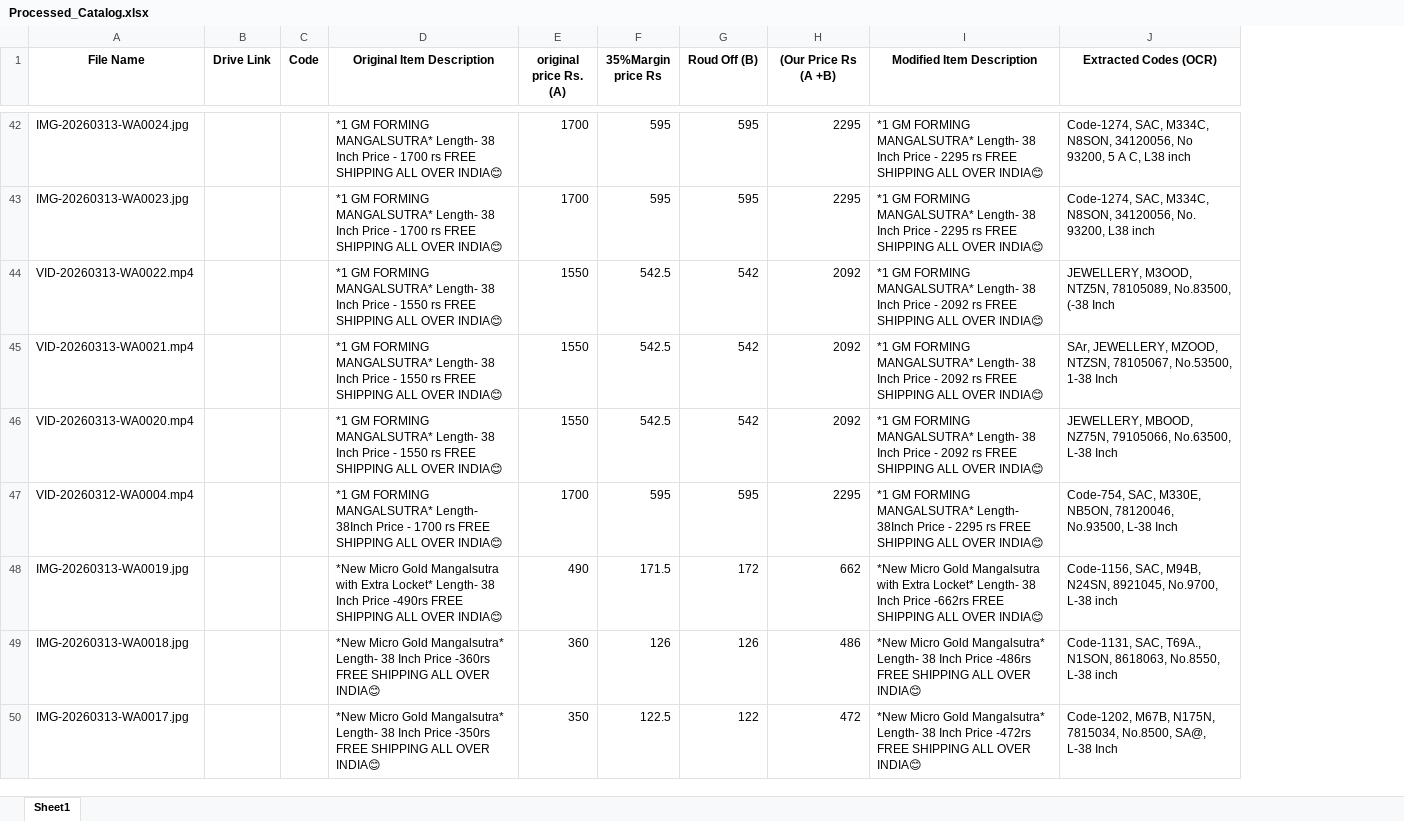
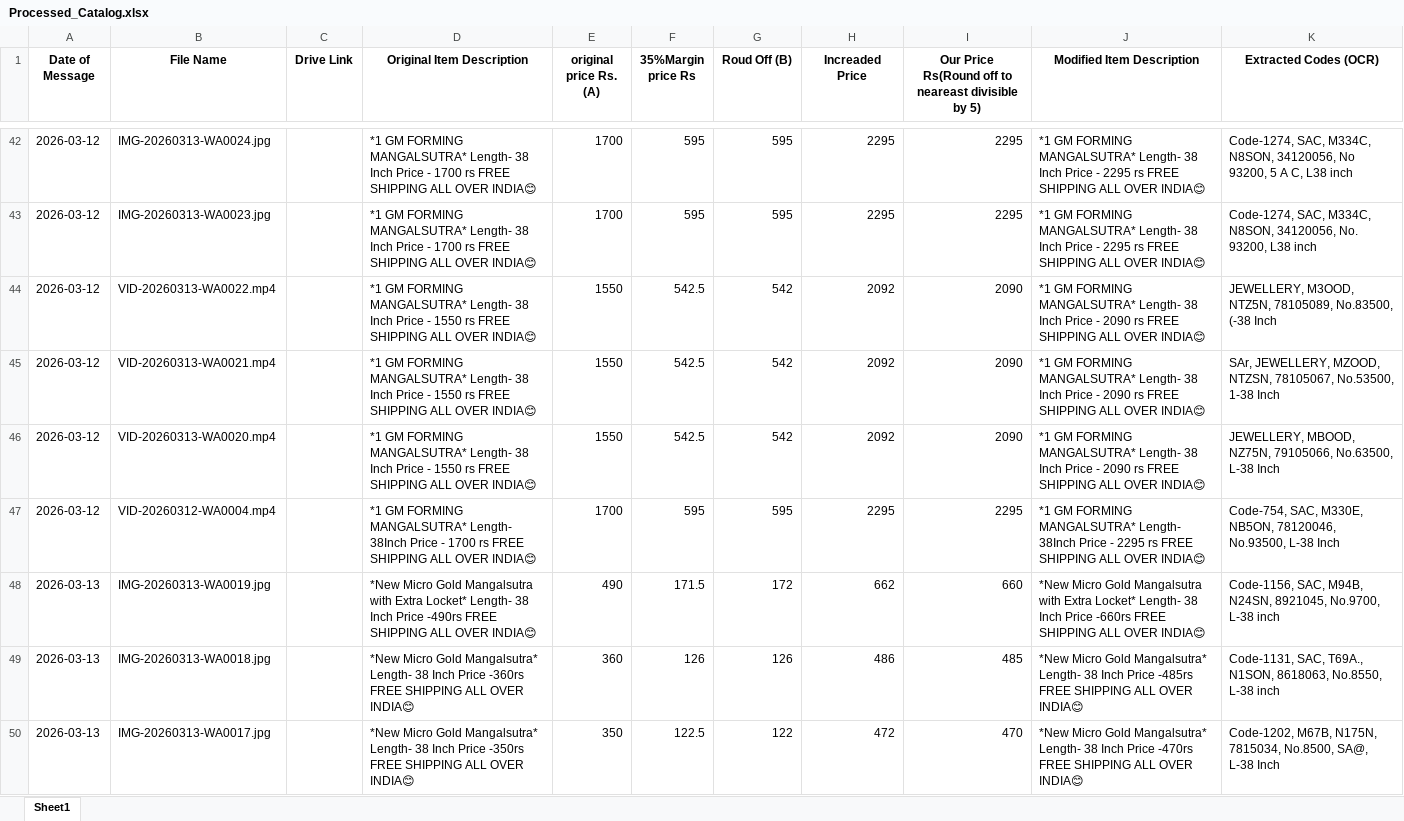
Before and after one commit to ryuk205/Inventory, an Excel workbook: Processed_Catalog.xlsx, sheet Sheet1, drawn as a sheet; only a part is shown, gaps mark what is left out; values as stored, in another font and other column widths than the file's, no borders; removed rows and columns are numbered as before the commit, all else as after; the diff covers the shown part only; the diff names each change by its address in the sheet, - before the commit and + after, or states it on an @@ line.

```diff
--- a/Processed_Catalog.xlsx (sheet Sheet1)
+++ b/Processed_Catalog.xlsx (sheet Sheet1)
+column A (Date of Message), rows 42-50: 2026-03-12 | 2026-03-12 | 2026-03-12 | 2026-03-12 | 2026-03-12 | 2026-03-12 | 2026-03-13 | 2026-03-13 | 2026-03-13
-column C (Code), empty
+column I, row 1: Our Price Rs(Round off to neareast divisible by 5); rows 42-50: 2295 | 2295 | 2090 | 2090 | 2090 | 2295 | 660 | 485 | 470
-H1: (Our Price Rs (A +B)
+H1: Increaded Price
-J44:J46 (Modified Item Description): …Price - 2092 rs FREE…
+J44:J46 (Modified Item Description): …Price - 2090 rs FREE…
-J48 (Modified Item Description): …Inch Price -662rs FREE SHIPPING…
+J48 (Modified Item Description): …Inch Price -660rs FREE SHIPPING…
-J49 (Modified Item Description): …Inch Price -486rs FREE SHIPPING…
+J49 (Modified Item Description): …Inch Price -485rs FREE SHIPPING…
-J50 (Modified Item Description): …Inch Price -472rs FREE SHIPPING…
+J50 (Modified Item Description): …Inch Price -470rs FREE SHIPPING…
```
Also changed, not shown: 3 moved rows and 88 edited cells elsewhere in this sheet, Book1.xlsx, 4 other files.
